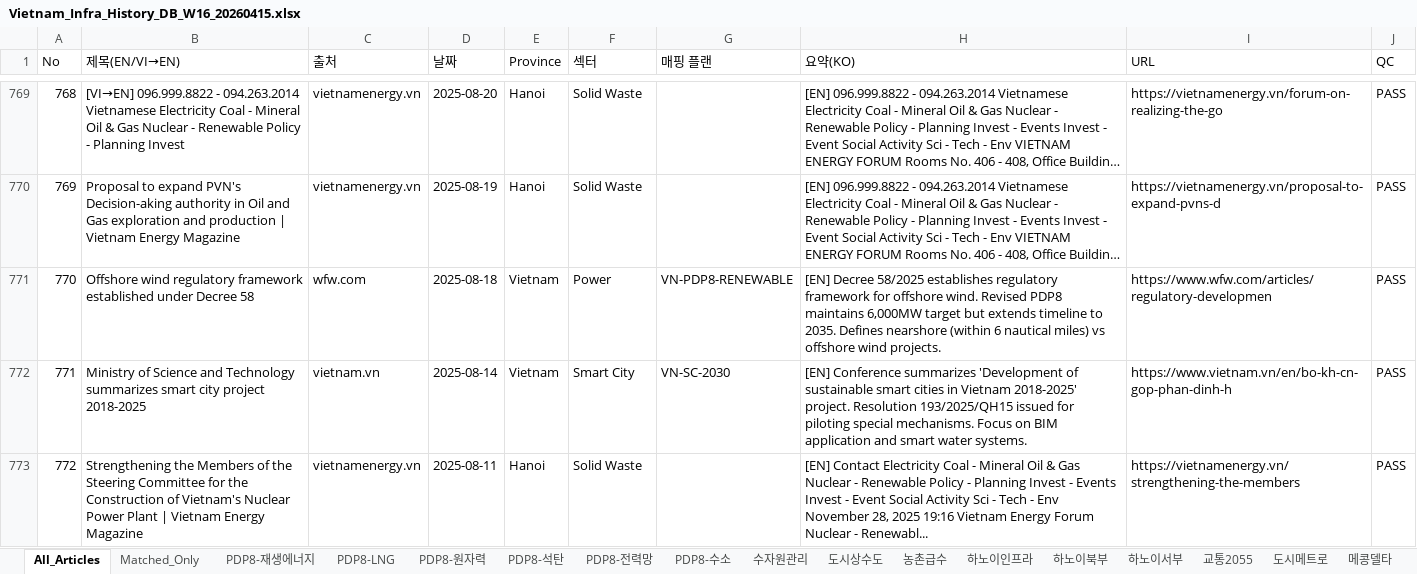
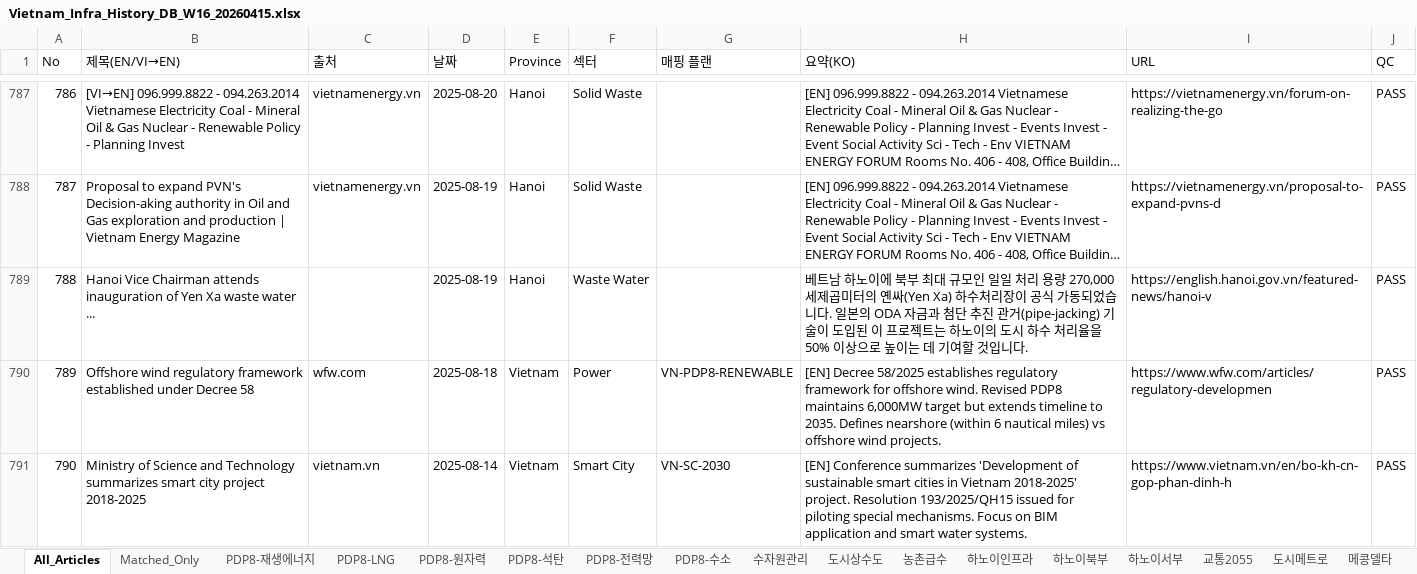
Before and after one commit to hms4792/vietnam-infra-news, an Excel workbook: reports/genspark/2026-04-15/Vietnam_Infra_History_DB_W16_20260415.xlsx, sheet All_Articles, drawn as a sheet; only a part is shown, gaps mark what is left out; the shorter side is filled out with more unchanged rows; long unchanged cells end in …; values as stored, in another font and other column widths than the file's, no cell formats; the diff covers the shown part only; the diff names each change by its address in the sheet, - before the commit and + after, or states it on an @@ line.

```diff
--- a/reports/genspark/2026-04-15/Vietnam_Infra_History_DB_W16_20260415.xlsx (sheet All_Articles)
+++ b/reports/genspark/2026-04-15/Vietnam_Infra_History_DB_W16_20260415.xlsx (sheet All_Articles)
@@ column A (No) renumbered between rows 17 and 2705 @@
+row 789: 788 | Hanoi Vice Chairman attends inauguration of Yen Xa waste water ... |  | 2025-08-19 | Hanoi | Waste Water |  | 베트남 하노이에 북부 최대 규모인 일일 처리 용량 270,000세제곱미터의 옌싸(Yen Xa) 하수처리장이 공식 가동되었습니다. 일본의 ODA 자금과 첨단 추진 관거(pipe-jacking) 기술이 도입된 이 프로젝트는 하노이의 도시 하수 처리율을 50% 이상으로 높이는 데 기여할 것입니다. | https://english.hanoi.gov.vn/featured-news/hanoi-v | PASS
```
Also changed, not shown: 25 added rows and 1 edited cell elsewhere in this sheet, sheet Matched_Only, sheet Stats, sheet PDP8-재생에너지, sheet PDP8-LNG, sheet 전기차, cell formats.
